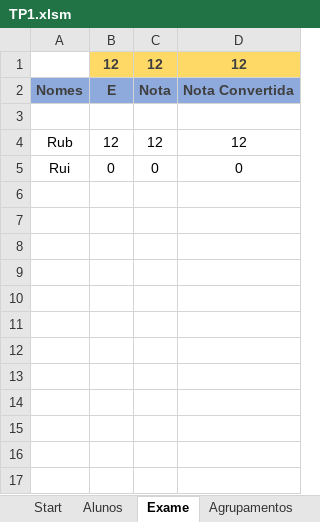
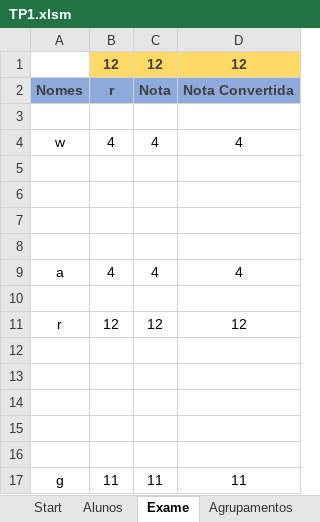
Before and after one commit to RuiRaminhos47/Estrutura-Avaliativa, an Excel workbook: TP1.xlsm, sheet Exame, drawn as a sheet; values as stored, in another font and other column widths than the file's, no borders; conditional formats not drawn; addresses are those after the commit; the diff names each change by its address in the sheet, - before the commit and + after, or states it on an @@ line.

```diff
--- a/TP1.xlsm (sheet Exame)
+++ b/TP1.xlsm (sheet Exame)
-B2: E
+B2: r
+row 4: w | 4 | 4 | 4
+row 5: (empty)
+row 6: (empty)
+row 7: (empty)
+row 8: (empty)
+row 9: a | 4 | 4 | 4
+row 10: (empty)
-A11: Rub
+A11: r
-row 12: Rui | 0 | 0 | 0
+row 12: (empty)
+row 13: (empty)
+row 14: (empty)
+row 15: (empty)
+row 16: (empty)
+row 17: g | 11 | 11 | 11
```
Also changed, not shown: sheet Alunos, sheet Síntese, sheet Agrupamentos, sheet Auxiliar, formulas that keep their value, charts or pictures.
